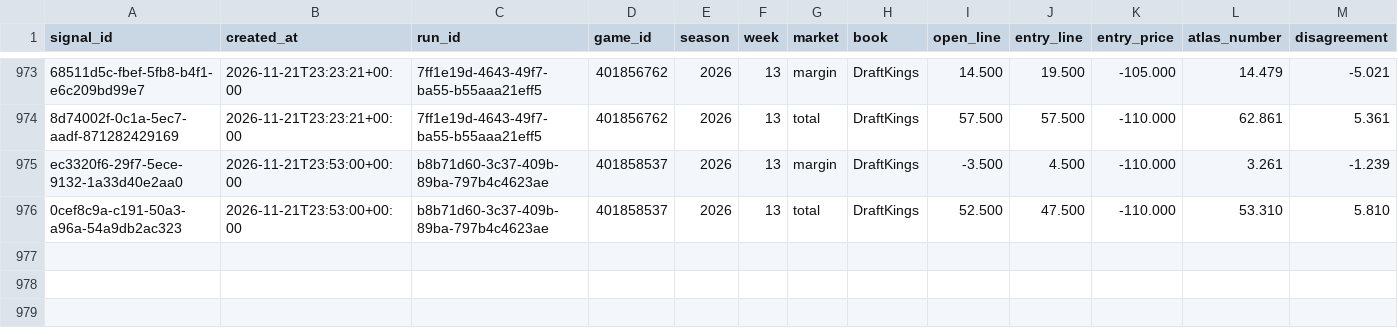
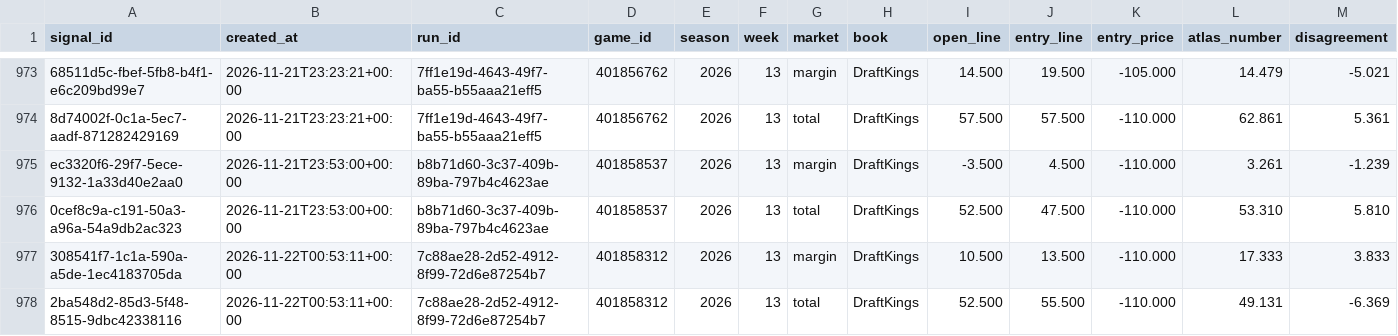
Before and after one commit to EdgeCash/Atlas, a CSV file: tracking/signals.csv, drawn as a sheet; only a part is shown, gaps mark what is left out; rows hold the shown columns only; the diff names each change by its address in the sheet, - before the commit and + after, or states it on an @@ line.

```diff
--- a/tracking/signals.csv
+++ b/tracking/signals.csv
+row 977: 308541f7-1c1a-590a-a5de-1ec4183705da | 2026-11-22T00:53:11+00:00 | 7c88ae28-2d52-4912-8f99-72d6e87254b7 | 401858312 | 2026 | 13 | margin | DraftKings | 10.500 | 13.500 | -110.000 | 17.333 | 3.833
+row 978: 2ba548d2-85d3-5f48-8515-9dbc42338116 | 2026-11-22T00:53:11+00:00 | 7c88ae28-2d52-4912-8f99-72d6e87254b7 | 401858312 | 2026 | 13 | total | DraftKings | 52.500 | 55.500 | -110.000 | 49.131 | -6.369
```
Also changed, not shown: tracking/card_grades.csv, tracking/games.csv, 13 other files.
